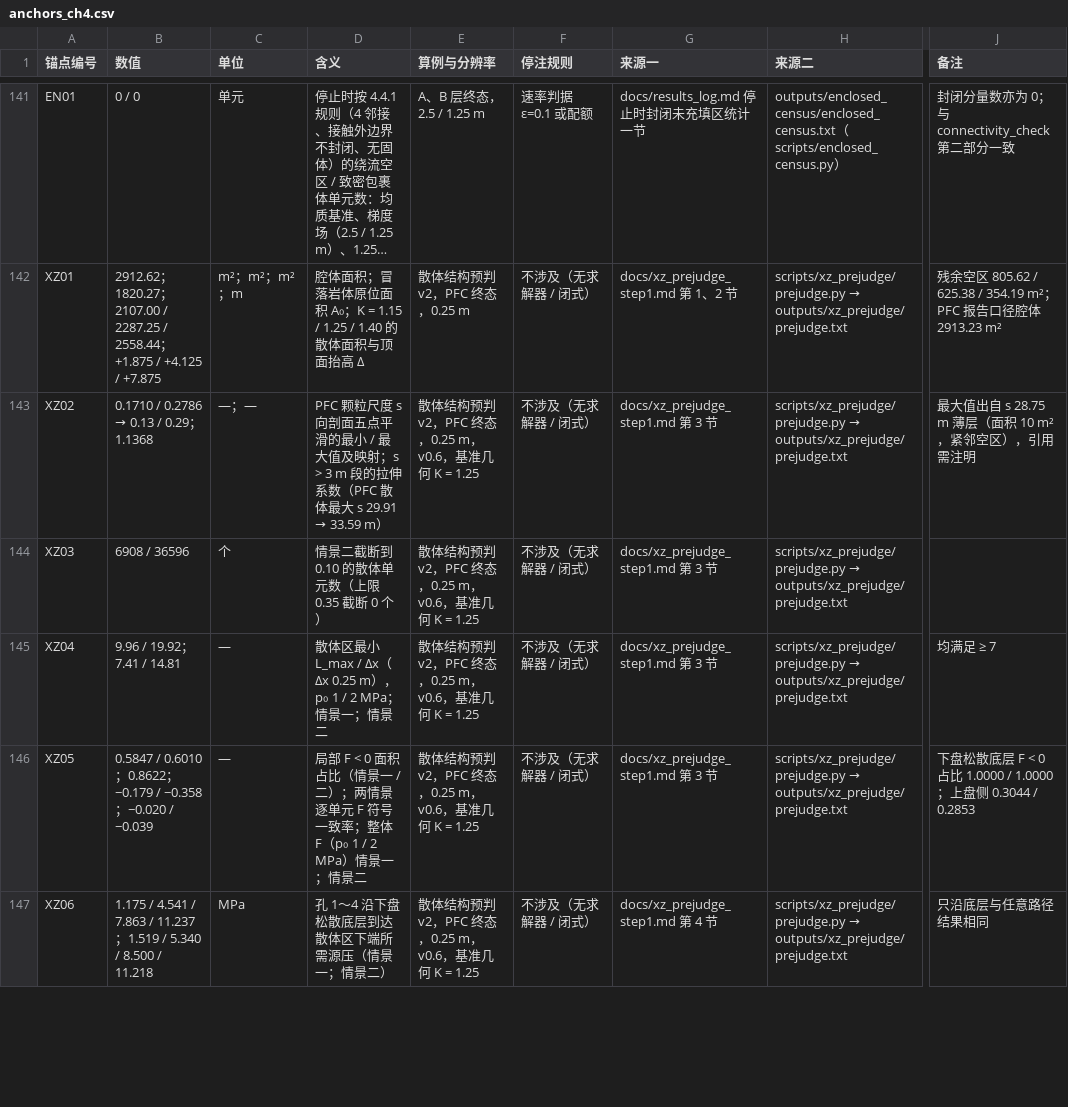
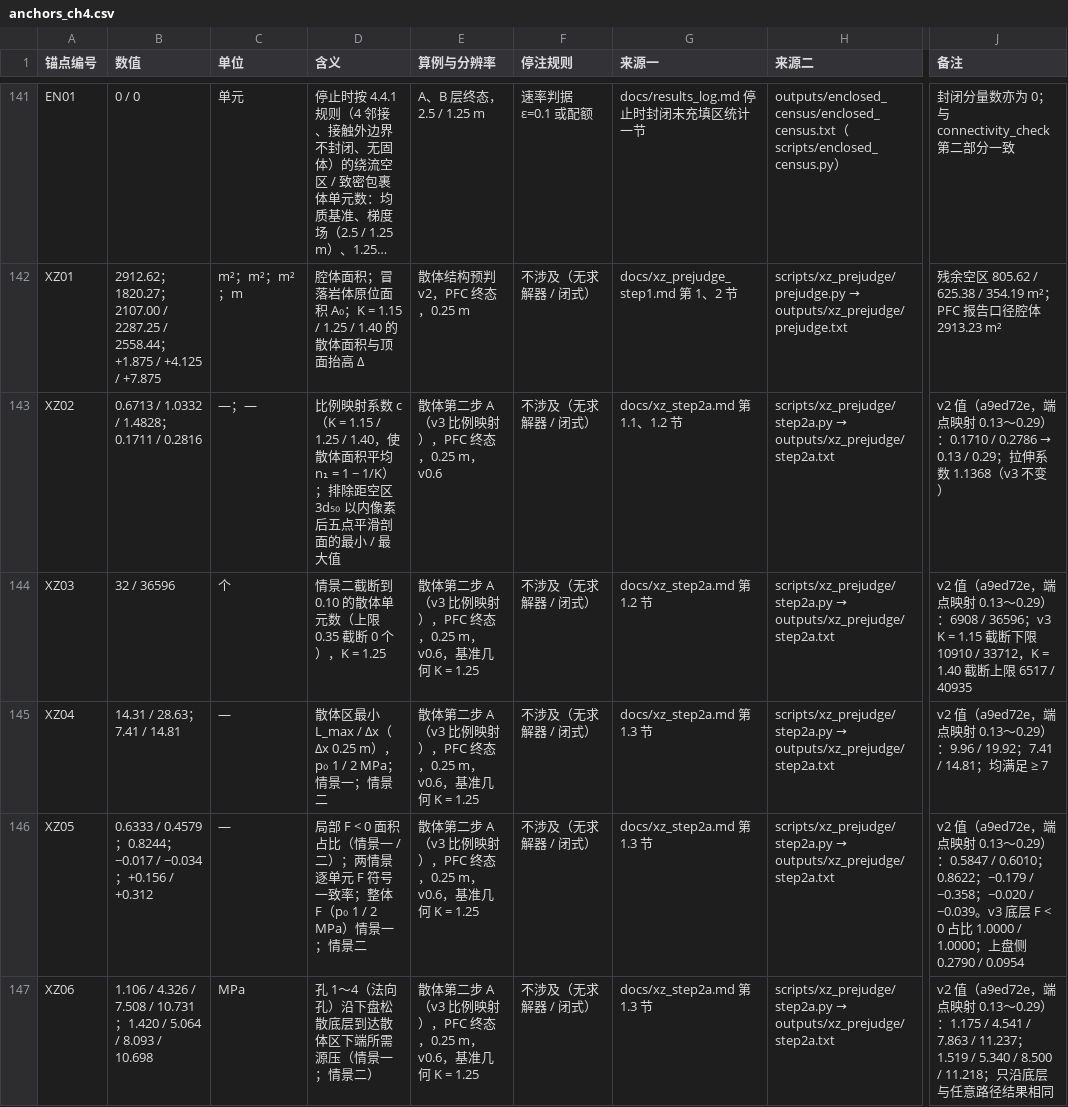
Before and after one commit to emobumo/pfc-fipy-coupling, a CSV file: docs/anchors_ch4.csv, drawn as a sheet; only a part is shown, gaps mark what is left out; long unchanged cells end in …; the diff covers the shown part only; the diff names each change by its address in the sheet, - before the commit and + after, or states it on an @@ line.

```diff
--- a/docs/anchors_ch4.csv
+++ b/docs/anchors_ch4.csv
@@ B143 (数值): 0.1710 / 0.2786 → 0.13 / 0.29；1.1368 → 0.6713 / 1.0332 / 1.4828；0.1711 / 0.2816 @@
@@ D143 (含义): PFC 颗粒尺度 s 向剖面五点平滑的最小 / 最大值及映射；s > 3 m 段的拉伸系数（PFC 散体最大 s 29.91 → 33.59 m） → 比例映射系数 c（K = 1.15 / 1.25 / 1.40，使散体面积平均 n₁ = 1 − 1/K）；排除距空区 3d₅₀ 以内像素后五点平滑剖面的最小 / 最大值 @@
-E143 (算例与分辨率): 散体结构预判 v2，PFC 终态，0.25 m，v0.6，基准几何 K = 1.25
+E143 (算例与分辨率): 散体第二步 A（v3 比例映射），PFC 终态，0.25 m，v0.6
-G143 (来源一): docs/xz_prejudge_step1.md 第 3 节
+G143 (来源一): docs/xz_step2a.md 第 1.1、1.2 节
@@ H143:H147 (来源二): scripts/xz_prejudge/prejudge.py → outputs/xz_prejudge/prejudge.txt → scripts/xz_prejudge/step2a.py → outputs/xz_prejudge/step2a.txt @@
@@ J143 (备注): 最大值出自 s 28.75 m 薄层（面积 10 m²，紧邻空区），引用需注明 → v2 值（a9ed72e，端点映射 0.13～0.29）：0.1710 / 0.2786 → 0.13 / 0.29；拉伸系数 1.1368（v3 不变） @@
-B144 (数值): 6908 / 36596
+B144 (数值): 32 / 36596
-D144 (含义): 情景二截断到 0.10 的散体单元数（上限 0.35 截断 0 个）
+D144 (含义): 情景二截断到 0.10 的散体单元数（上限 0.35 截断 0 个），K = 1.25
-E144:E147 (算例与分辨率): 散体结构预判 v2，PFC 终态…
+E144:E147 (算例与分辨率): 散体第二步 A（v3 比例映射），PFC 终态…
-G144 (来源一): docs/xz_prejudge_step1.md 第 3 节
+G144 (来源一): docs/xz_step2a.md 第 1.2 节
-J144 (备注): (empty)
+J144 (备注): v2 值（a9ed72e，端点映射 0.13～0.29）：6908 / 36596；v3 K = 1.15 截断下限 10910 / 33712，K = 1.40 截断上限 6517 / 40935
-B145 (数值): 9.96 / 19.92；7.41 / 14.81
+B145 (数值): 14.31 / 28.63；7.41 / 14.81
-G145:G146 (来源一): docs/xz_prejudge_step1.md 第 3 节
+G145:G146 (来源一): docs/xz_step2a.md 第 1.3 节
-J145 (备注): 均满足 ≥ 7
+J145 (备注): v2 值（a9ed72e，端点映射 0.13～0.29）：9.96 / 19.92；7.41 / 14.81；均满足 ≥ 7
-B146 (数值): 0.5847 / 0.6010；0.8622；−0.179 / −0.358；−0.020 / −0.039
+B146 (数值): 0.6333 / 0.4579；0.8244；−0.017 / −0.034；+0.156 / +0.312
-J146 (备注): 下盘松散底层 F < 0 占比 1.0000 / 1.0000；上盘侧 0.3044 / 0.2853
+J146 (备注): v2 值（a9ed72e，端点映射 0.13～0.29）：0.5847 / 0.6010；0.8622；−0.179 / −0.358；−0.020 / −0.039。v3 底层 F < 0 占比 1.0000 / 1.0000；上盘侧 0.2790 / 0.0954
-B147 (数值): 1.175 / 4.541 / 7.863 / 11.237；1.519 / 5.340 / 8.500 / 11.218
+B147 (数值): 1.106 / 4.326 / 7.508 / 10.731；1.420 / 5.064 / 8.093 / 10.698
-D147 (含义): 孔 1～4 沿下盘松散底层到达散体区下端所需源压（情景一；情景二）
+D147 (含义): 孔 1～4（法向孔）沿下盘松散底层到达散体区下端所需源压（情景一；情景二）
-G147 (来源一): docs/xz_prejudge_step1.md 第 4 节
+G147 (来源一): docs/xz_step2a.md 第 1.3 节
-J147 (备注): 只沿底层…
+J147 (备注): v2 值（a9ed72e，端点映射 0.13～0.29）：1.175 / 4.541 / 7.863 / 11.237；1.519 / 5.340 / 8.500 / 11.218；只沿底层…
```
Also changed, not shown: 3 added rows and 18 edited cells elsewhere in this file, 16 other files.
